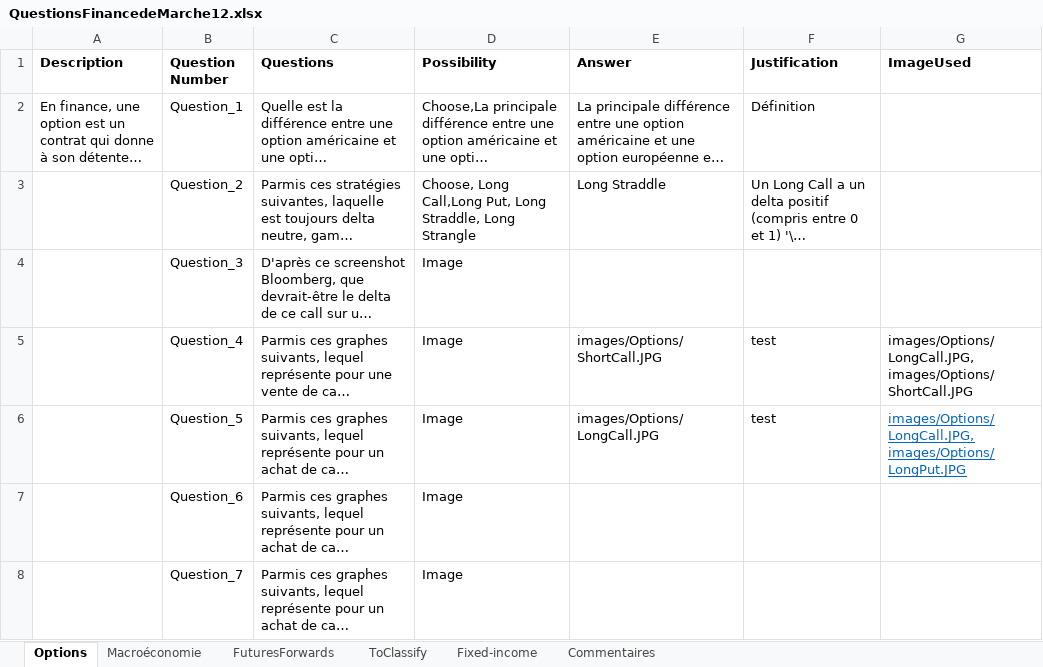
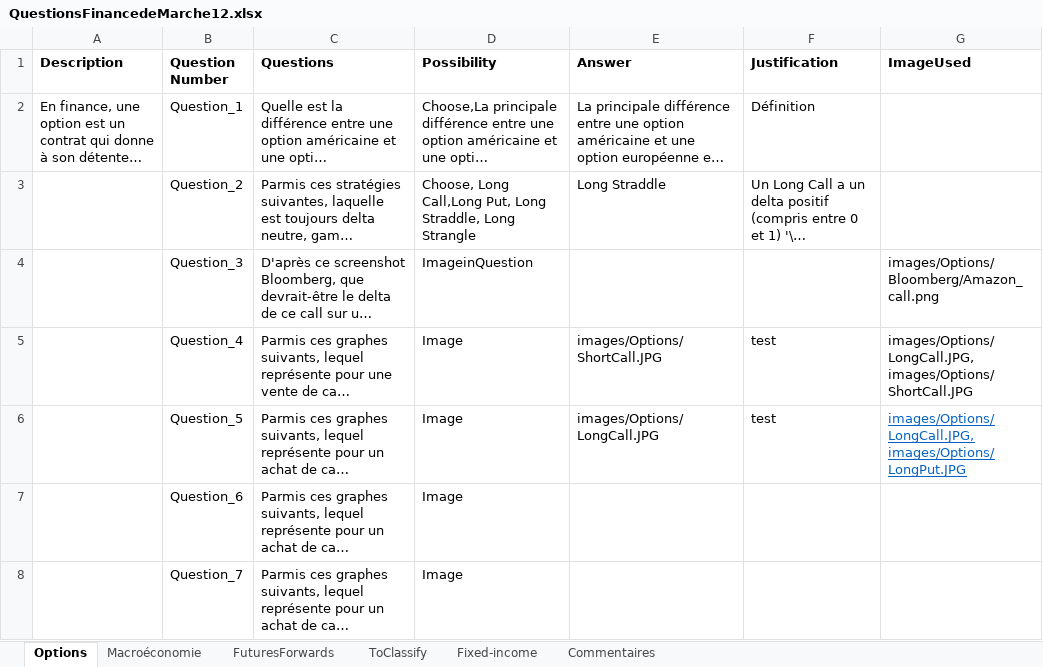
Before and after one commit to julien-mcx/StreamlitApplication, an Excel workbook: QuestionsFinancedeMarche12.xlsx, sheet Options, drawn as a sheet; only a part is shown; long unchanged cells end in …; values as stored, in another font and other column widths than the file's, no borders; charts and pictures not drawn; the diff names each change by its address in the sheet, - before the commit and + after, or states it on an @@ line.

Commit message:
Add files via upload

```diff
--- a/QuestionsFinancedeMarche12.xlsx (sheet Options)
+++ b/QuestionsFinancedeMarche12.xlsx (sheet Options)
-D4 (Possibility): Image
+D4 (Possibility): ImageinQuestion
-G4 (ImageUsed): (empty)
+G4 (ImageUsed): images/Options/Bloomberg/Amazon_call.png
```
